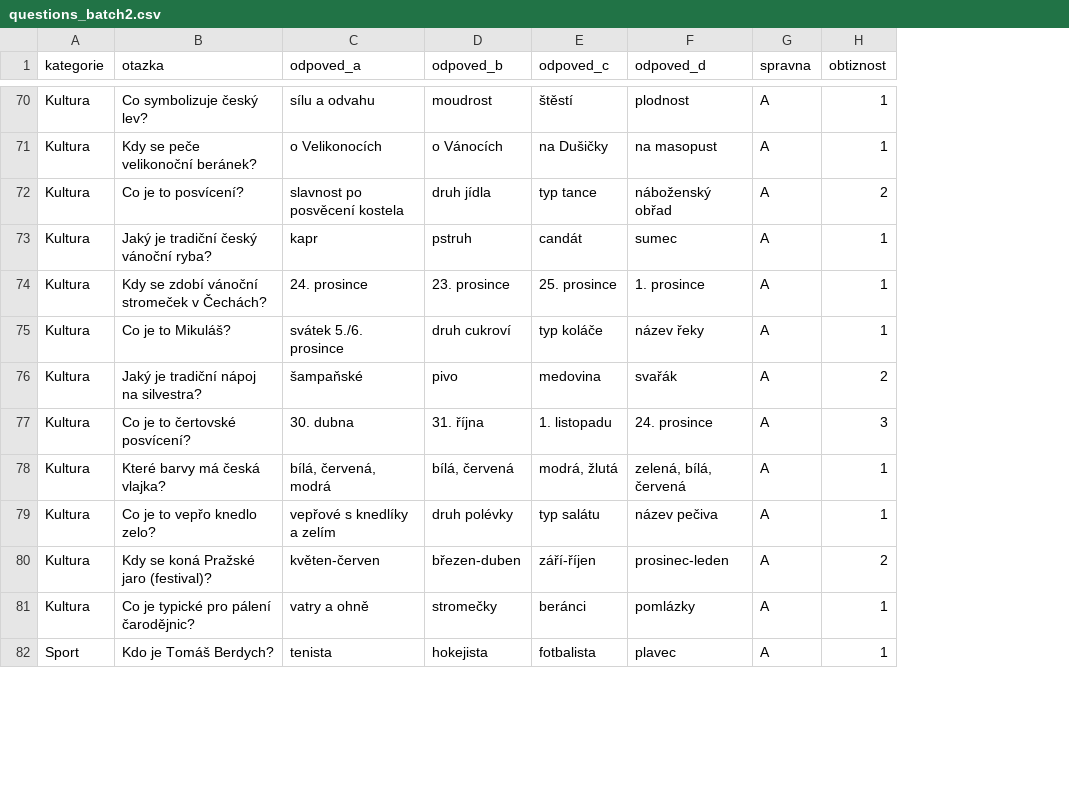
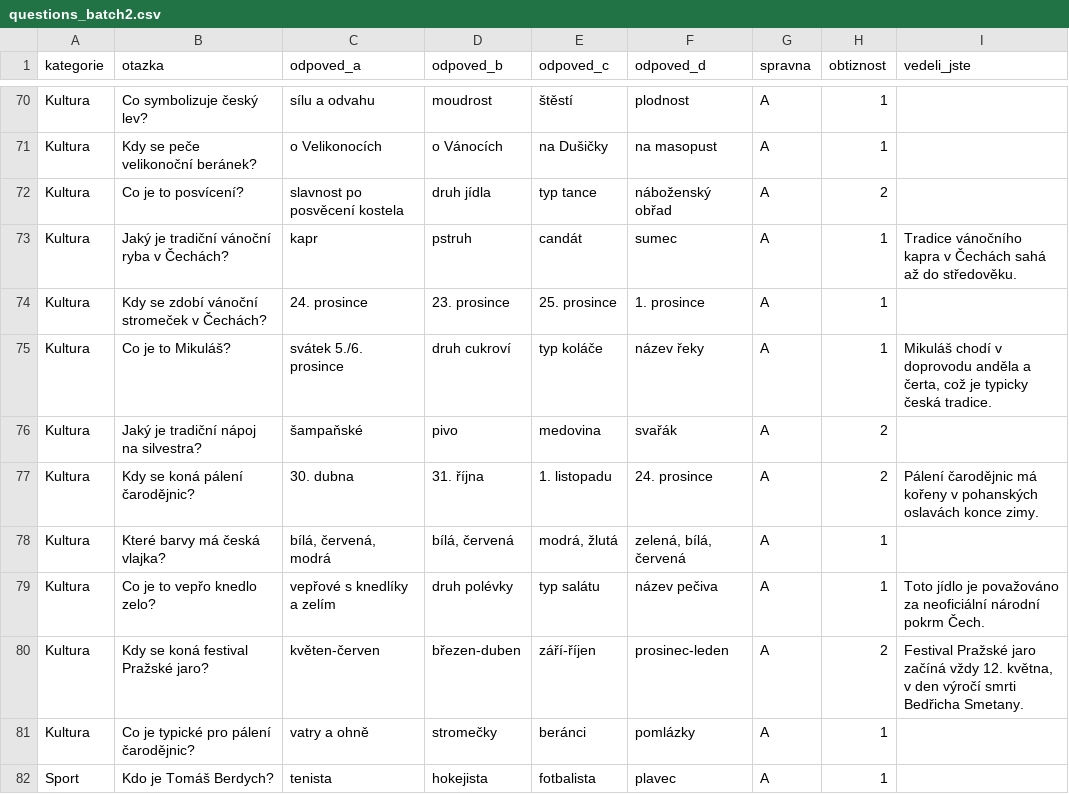
Before and after one commit to paulcali/cesky-kviz-admin, a CSV file: questions_batch2.csv, drawn as a sheet; only a part is shown, gaps mark what is left out; the diff covers the shown part only; the diff names each change by its address in the sheet, - before the commit and + after, or states it on an @@ line.

```diff
--- a/questions_batch2.csv
+++ b/questions_batch2.csv
+column I (vedeli_jste), rows 73-80: Tradice vánočního kapra v Čechách sahá až do středověku. |  | Mikuláš chodí v doprovodu anděla a čerta, což je typicky česká tradice. |  | Pálení čarodějnic má kořeny v pohanských oslavách konce zimy. |  | Toto jídlo je považováno za neoficiální národní pokrm Čech. | Festival Pražské jaro začíná vždy 12. května, v den výročí smrti Bedřicha Smetany.
-B73 (otazka): Jaký je tradiční český vánoční ryba?
+B73 (otazka): Jaký je tradiční vánoční ryba v Čechách?
-B77 (otazka): Co je to čertovské posvícení?
+B77 (otazka): Kdy se koná pálení čarodějnic?
-H77 (obtiznost): 3
+H77 (obtiznost): 2
-B80 (otazka): Kdy se koná Pražské jaro (festival)?
+B80 (otazka): Kdy se koná festival Pražské jaro?
```
Also changed, not shown: 1 added row, 1 removed row and 24 edited cells elsewhere in this file, questions_batch1.csv, 1 other file.
